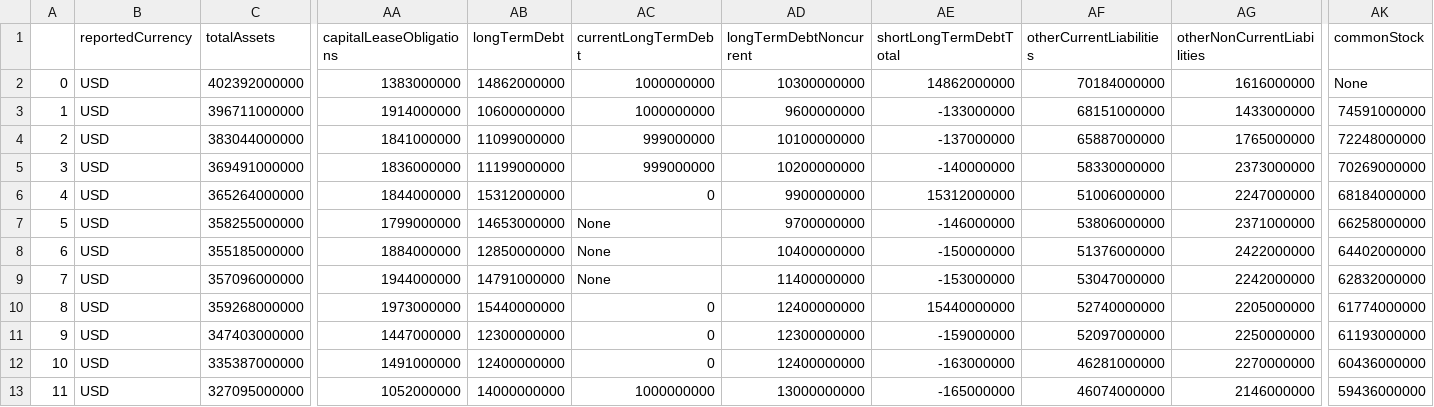
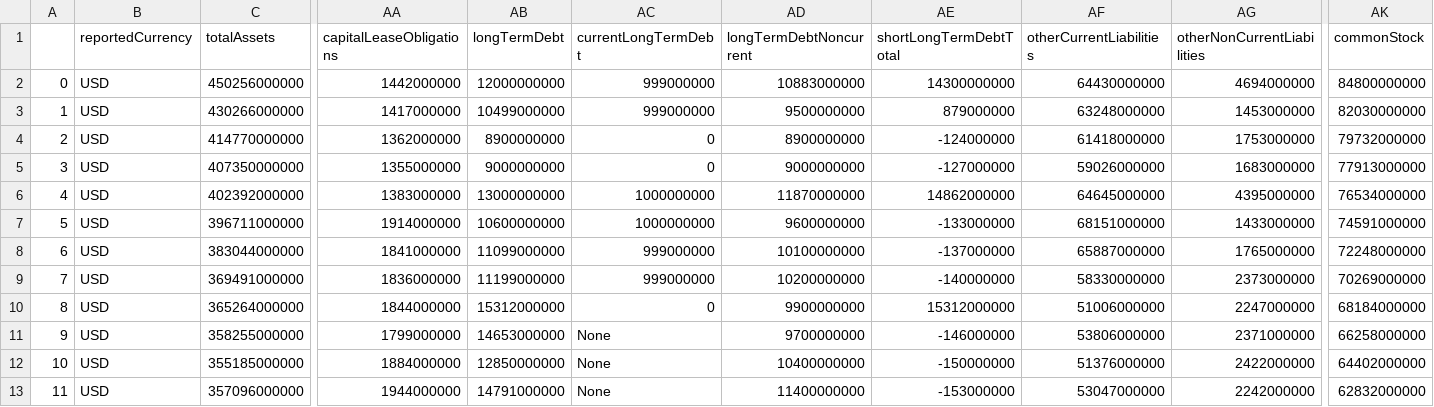
Before and after one commit to Ryan-W-Comerford/Stock-Analyzer, a CSV file: data/RawData/GOOG_Balance.csv, drawn as a sheet; only a part is shown, gaps mark what is left out; the shorter side is filled out with more unchanged rows; addresses are those after the commit; rows hold the shown columns only; the diff names each change by its address in the sheet, - before the commit and + after, or states it on an @@ line.

```diff
--- a/data/RawData/GOOG_Balance.csv
+++ b/data/RawData/GOOG_Balance.csv
+row 2: 0 | USD | 450256000000 | 1442000000 | 12000000000 | 999000000 | 10883000000 | 14300000000 | 64430000000 | 4694000000 | 84800000000
+row 3: 1 | USD | 430266000000 | 1417000000 | 10499000000 | 999000000 | 9500000000 | 879000000 | 63248000000 | 1453000000 | 82030000000
+row 4: 2 | USD | 414770000000 | 1362000000 | 8900000000 | 0 | 8900000000 | -124000000 | 61418000000 | 1753000000 | 79732000000
+row 5: 3 | USD | 407350000000 | 1355000000 | 9000000000 | 0 | 9000000000 | -127000000 | 59026000000 | 1683000000 | 77913000000
@@ column A renumbered from row 6 down @@
-AB6 (longTermDebt): 14862000000
+AB6 (longTermDebt): 13000000000
-AD6 (longTermDebtNoncurrent): 10300000000
+AD6 (longTermDebtNoncurrent): 11870000000
-AF6 (otherCurrentLiabilities): 70184000000
+AF6 (otherCurrentLiabilities): 64645000000
-AG6 (otherNonCurrentLiabilities): 1616000000
+AG6 (otherNonCurrentLiabilities): 4395000000
-AK6 (commonStock): None
+AK6 (commonStock): 76534000000
```
Also changed, not shown: data/InputData/GOOG.csv, data/InputData/MSFT.csv, 17 other files.
